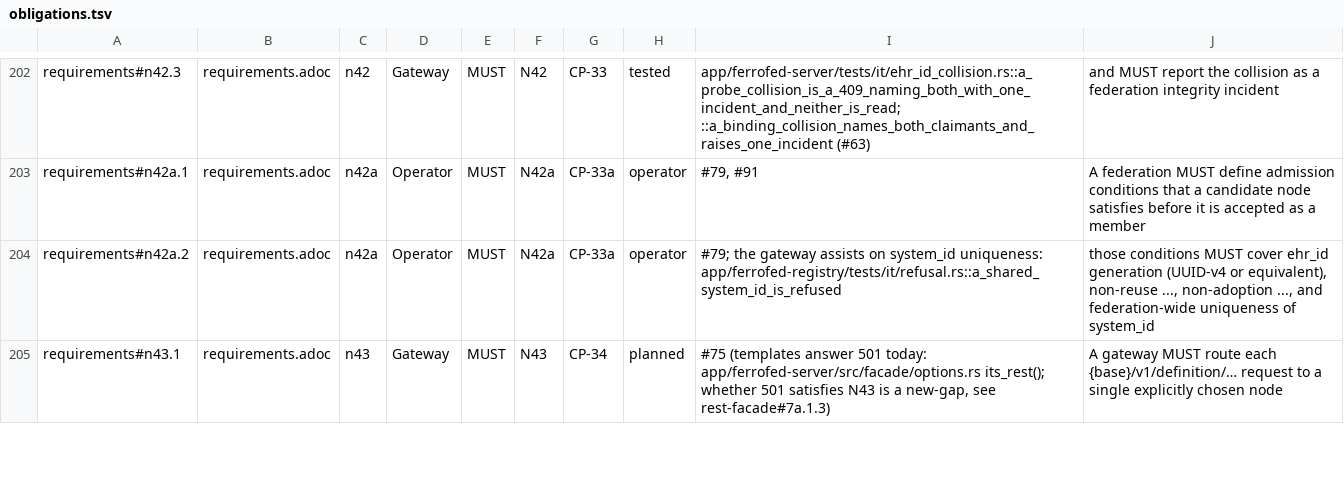
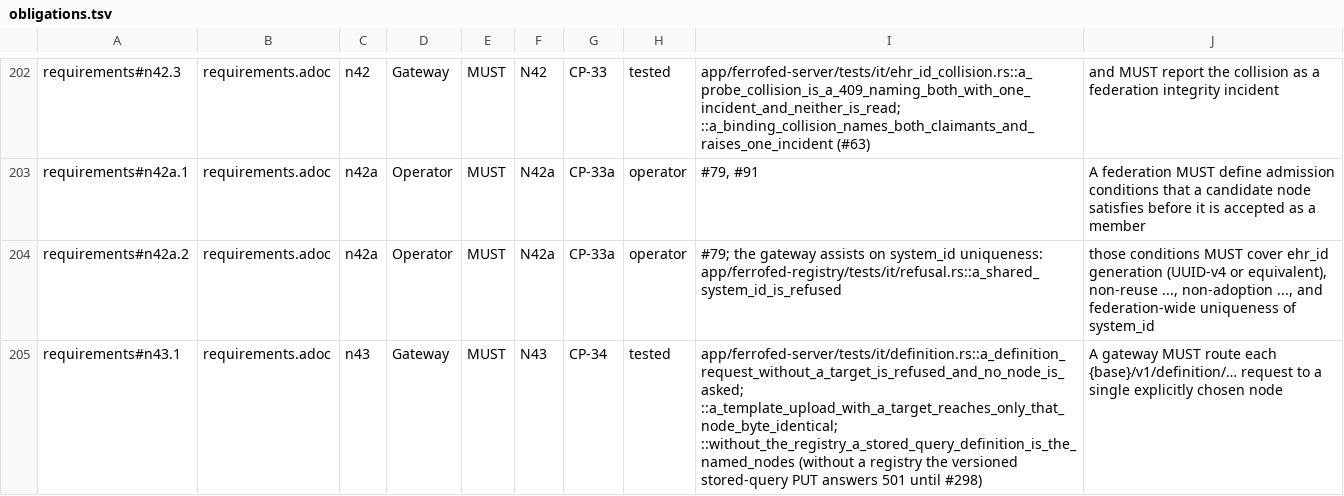
Before and after one commit to FerroHEALTH/FerroFED, a TSV file: conformance/obligations.tsv, drawn as a sheet; only a part is shown, gaps mark what is left out; the diff covers the shown part only.

Commit message:
fix(definition): 501 for the undeclared stored-query PUT, declared values before the target (#75)
Without a registry, PUT {base}/v1/definition/query/{name}/{version}
answers 501 and OPTIONS lists no PUT there: openehr-its declares no
Content-Type for the operation (FerroEHR#3543), so the node would receive
the AQL without its media type; #298 tracks it. The other definition
operations keep routing.

A request routed by its target alone (a new EHR, a definition request)
now runs the same pre-target checks as the EHR route, in the same order:
an undeclared query parameter, then the declared values, so a malformed
value answers 400, 406 or 415 before target-required (§5.4.1, N33).

The configuration book page names the §12.5.1 order for the EHR route,
and the obligations rows #75 answers are reclassified as tested.

```diff
--- a/conformance/obligations.tsv
+++ b/conformance/obligations.tsv
@@ -204,2 +204,2 @@ requirements#n42a.1	requirements.adoc	n42a	Operator	MUST	N42a	CP-33a	operator	#7
 requirements#n42a.2	requirements.adoc	n42a	Operator	MUST	N42a	CP-33a	operator	#79; the gateway assists on system_id uniqueness: app/ferrofed-registry/tests/it/refusal.rs::a_shared_system_id_is_refused	those conditions MUST cover ehr_id generation (UUID-v4 or equivalent), non-reuse ..., non-adoption ..., and federation-wide uniqueness of system_id
-requirements#n43.1	requirements.adoc	n43	Gateway	MUST	N43	CP-34	planned	#75 (templates answer 501 today: app/ferrofed-server/src/facade/options.rs its_rest(); whether 501 satisfies N43 is a new-gap, see rest-facade#7a.1.3)	A gateway MUST route each {base}/v1/definition/… request to a single explicitly chosen node
+requirements#n43.1	requirements.adoc	n43	Gateway	MUST	N43	CP-34	tested	app/ferrofed-server/tests/it/definition.rs::a_definition_request_without_a_target_is_refused_and_no_node_is_asked; ::a_template_upload_with_a_target_reaches_only_that_node_byte_identical; ::without_the_registry_a_stored_query_definition_is_the_named_nodes (without a registry the versioned stored-query PUT answers 501 until #298)	A gateway MUST route each {base}/v1/definition/… request to a single explicitly chosen node
```
Also changed, not shown: 10 edited cells elsewhere in this file, conformance/matrix.tsv, 11 other files.
